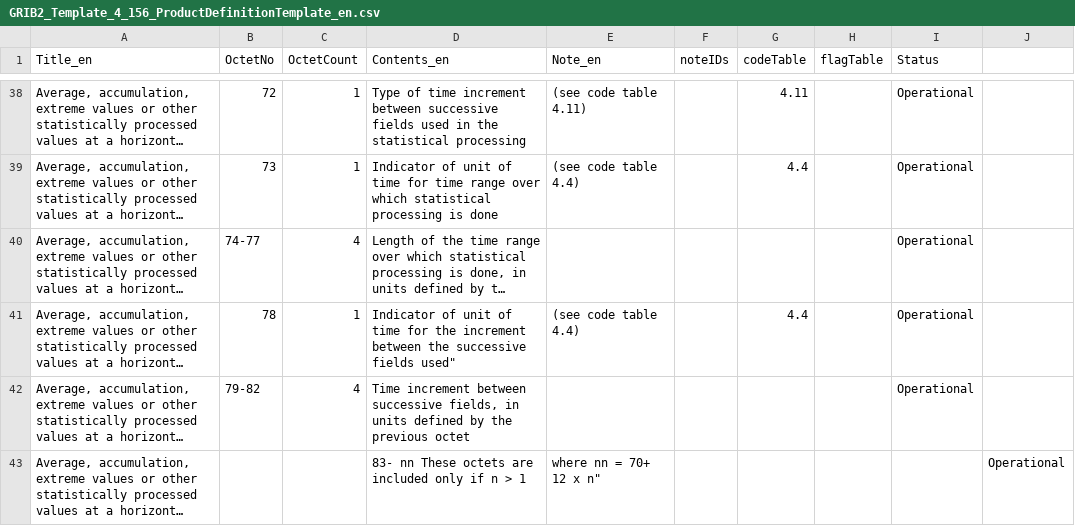
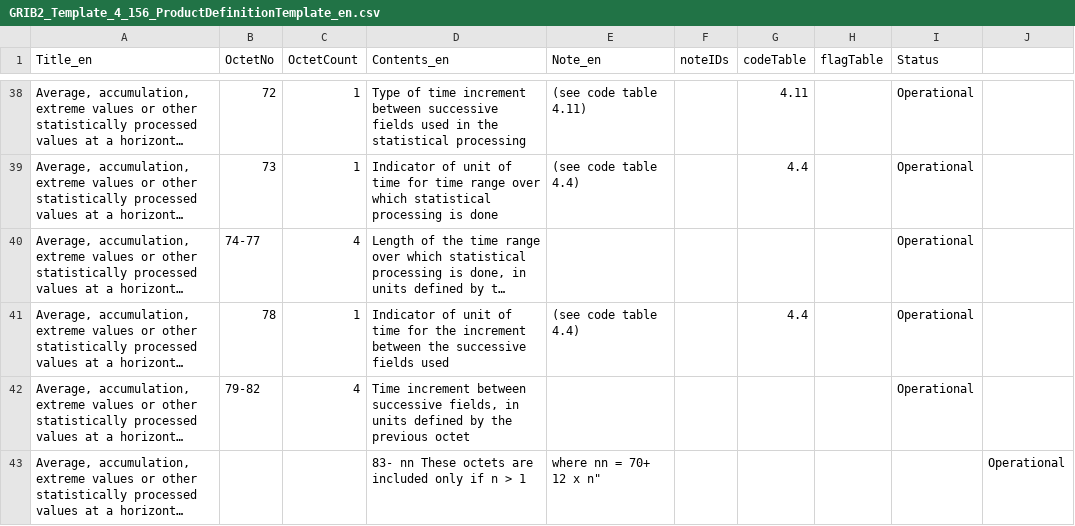
Before and after one commit to wmo-im/GRIB2, a CSV file: GRIB2_Template_4_156_ProductDefinitionTemplate_en.csv, drawn as a sheet; only a part is shown, gaps mark what is left out; long unchanged cells end in …; the diff names each change by its address in the sheet, - before the commit and + after, or states it on an @@ line.

Commit message:
Update GRIB2_Template_4_156_ProductDefinitionTemplate_en.csv

```diff
--- a/GRIB2_Template_4_156_ProductDefinitionTemplate_en.csv
+++ b/GRIB2_Template_4_156_ProductDefinitionTemplate_en.csv
-D41 (Contents_en): …successive fields used"
+D41 (Contents_en): …successive fields used
```
